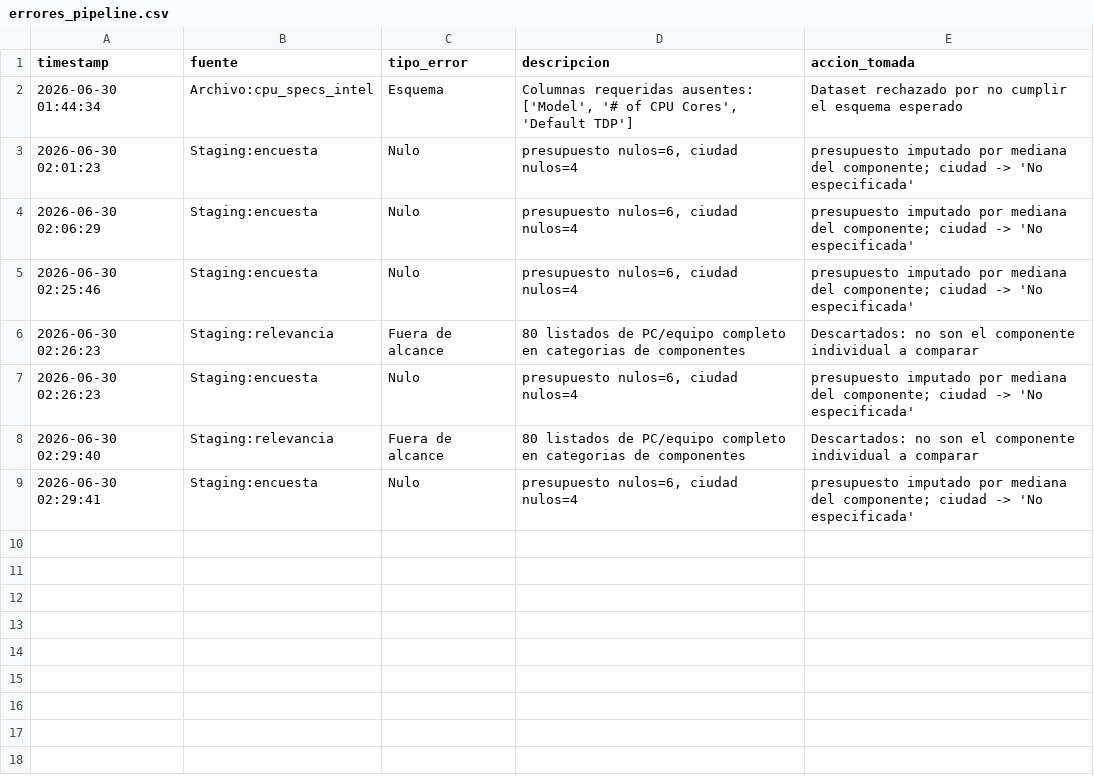
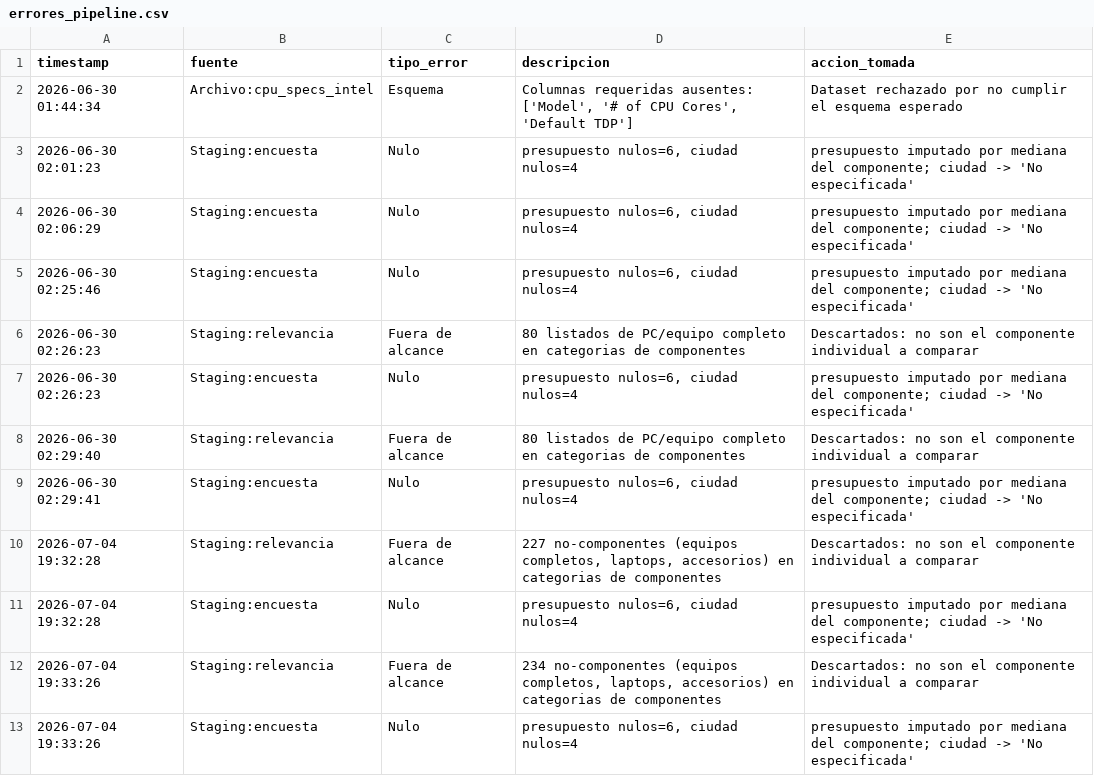
Before and after one commit to gualter302/Proyecto_BI, a CSV file: logs/errores_pipeline.csv, drawn as a sheet.

Commit message:
data(staging): recalculo tras filtro de relevancia (822 registros) + reporte de calidad

```diff
--- a/logs/errores_pipeline.csv
+++ b/logs/errores_pipeline.csv
@@ -9 +9,5 @@ timestamp,fuente,tipo_error,descripcion,accion_tomada
 2026-06-30 02:29:41,Staging:encuesta,Nulo,"presupuesto nulos=6, ciudad nulos=4",presupuesto imputado por mediana del componente; ciudad -> 'No especificada'
+2026-07-04 19:32:28,Staging:relevancia,Fuera de alcance,"227 no-componentes (equipos completos, laptops, accesorios) en categorias de componentes",Descartados: no son el componente individual a comparar
+2026-07-04 19:32:28,Staging:encuesta,Nulo,"presupuesto nulos=6, ciudad nulos=4",presupuesto imputado por mediana del componente; ciudad -> 'No especificada'
+2026-07-04 19:33:26,Staging:relevancia,Fuera de alcance,"234 no-componentes (equipos completos, laptops, accesorios) en categorias de componentes",Descartados: no son el componente individual a comparar
+2026-07-04 19:33:26,Staging:encuesta,Nulo,"presupuesto nulos=6, ciudad nulos=4",presupuesto imputado por mediana del componente; ciudad -> 'No especificada'
```
Also changed, not shown: 2 other files.
